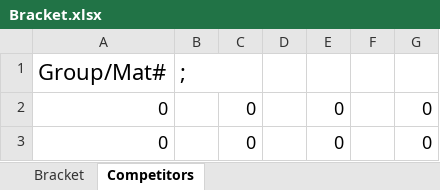
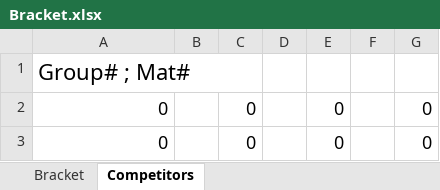
Before and after one commit to mcbridetom/Wrestling, an Excel workbook: Bracket.xlsx, sheet Competitors, drawn as a sheet; values as stored, in another font and other column widths than the file's, no borders; removed rows and columns are numbered as before the commit, all else as after; the diff names each change by its address in the sheet, - before the commit and + after, or states it on an @@ line.

Commit message:
Added a better seperation between group and mat on the second sheet

```diff
--- a/Bracket.xlsx (sheet Competitors)
+++ b/Bracket.xlsx (sheet Competitors)
-row 1: Group/Mat# | ;
+row 1: Group# ; Mat#
```
